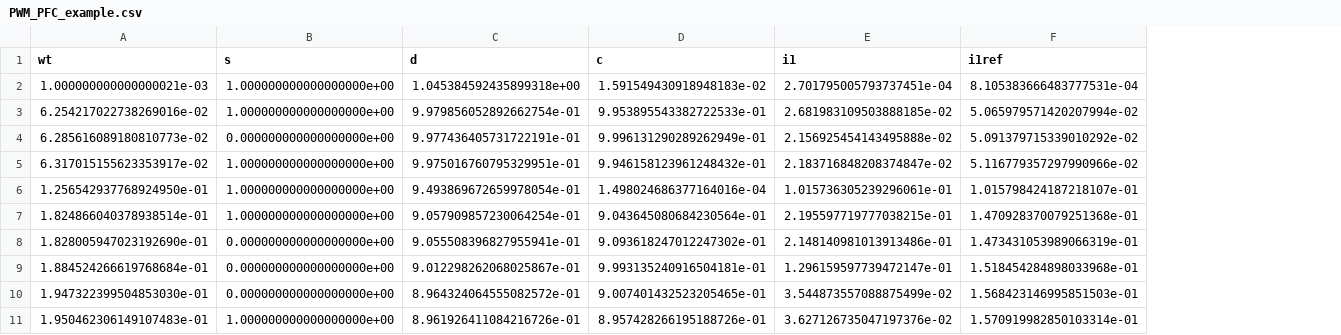
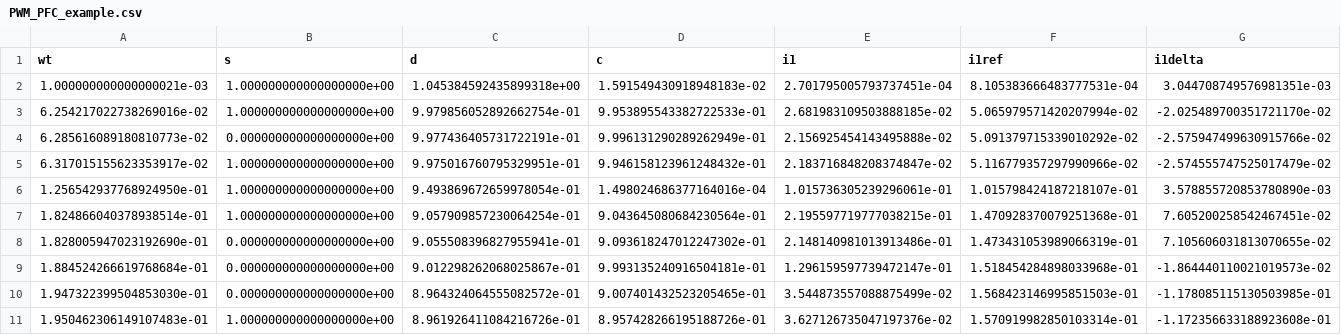
Before and after one commit to IAS-Uni-Siegen/PE_course, a CSV file: lecture/fig/lec04/PWM_PFC_example.csv, drawn as a sheet; only a part is shown; the diff names each change by its address in the sheet, - before the commit and + after, or states it on an @@ line.

```diff
--- a/lecture/fig/lec04/PWM_PFC_example.csv
+++ b/lecture/fig/lec04/PWM_PFC_example.csv
+column G (i1delta), rows 2-11: 3.044708749576981351e-03 | -2.025489700351721170e-02 | -2.575947499630915766e-02 | -2.574555747525017479e-02 | 3.578855720853780890e-03 | 7.605200258542467451e-02 | 7.105606031813070655e-02 | -1.864440110021019573e-02 | -1.178085115130503985e-01 | -1.172356633188923608e-01
```
Also changed, not shown: 3 other files.
